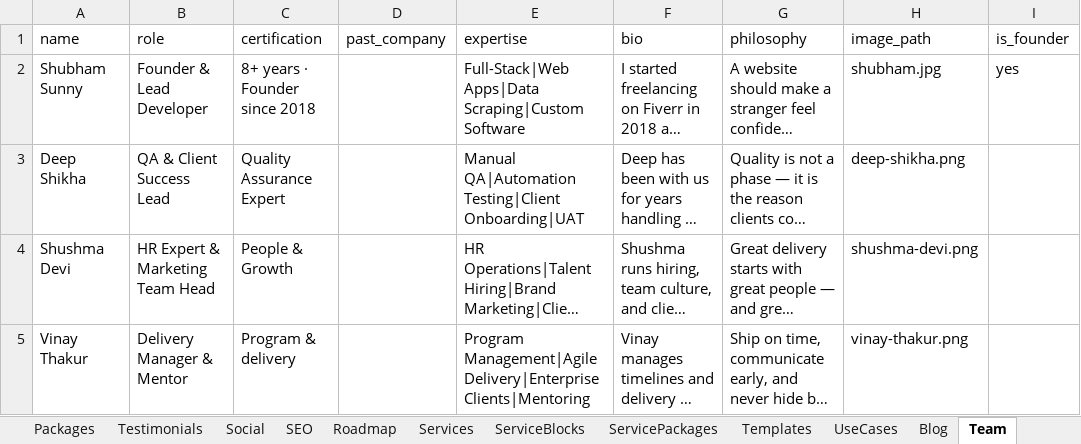
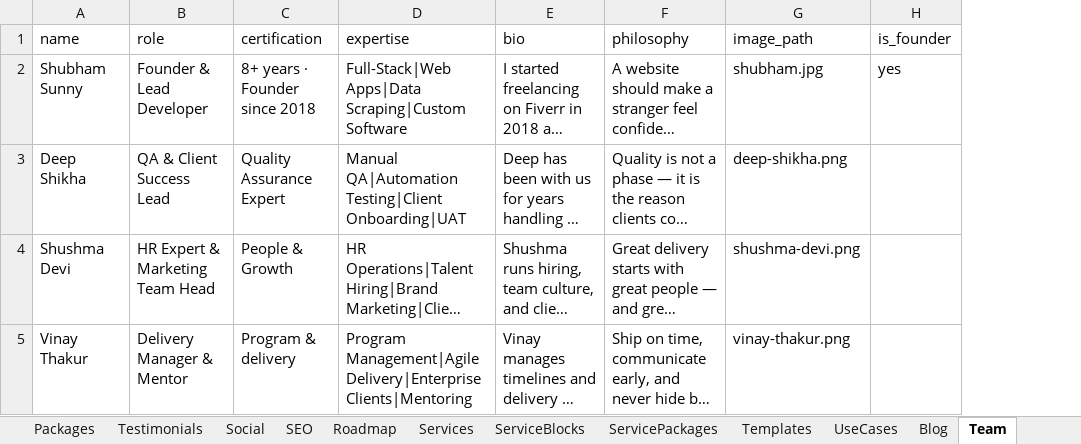
Before and after one commit to ShubhamSahaniNitkkr/shubhamsunny.github.io, an Excel workbook: site-data.xlsx, sheet Team, drawn as a sheet; only a part is shown; long unchanged cells end in …; values as stored, in another font and other column widths than the file's, no borders; the diff names each change by its address in the sheet, - before the commit and + after, or states it on an @@ line.

```diff
--- a/site-data.xlsx (sheet Team)
+++ b/site-data.xlsx (sheet Team)
-column D (past_company), empty
```
Also changed, not shown: sheet Transformations, sheet Testimonials, sheet Templates, sheet Social, 20 other files.
